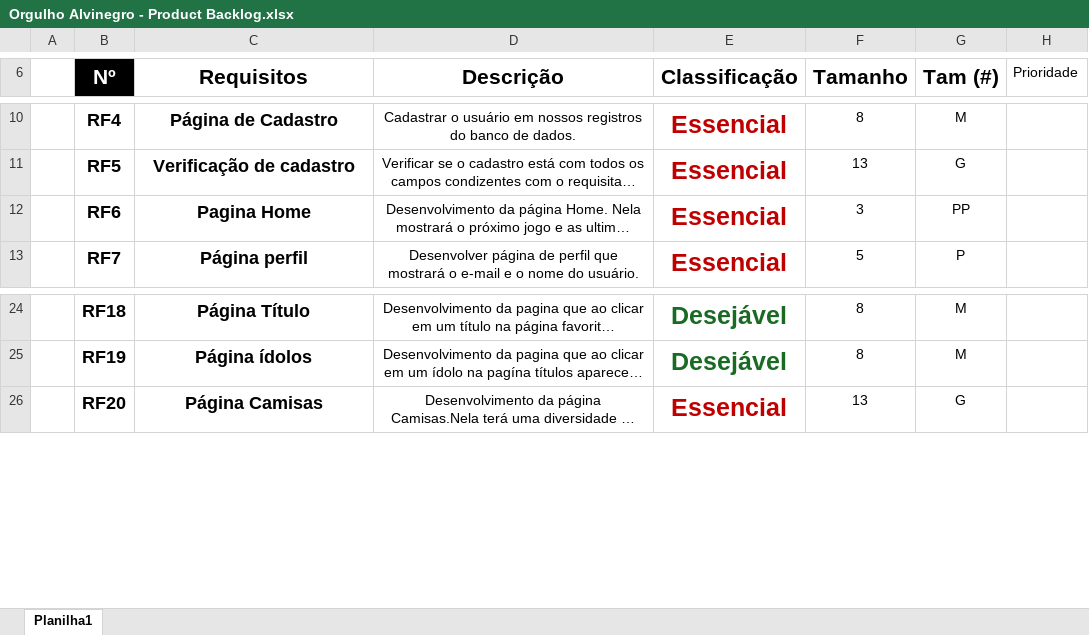
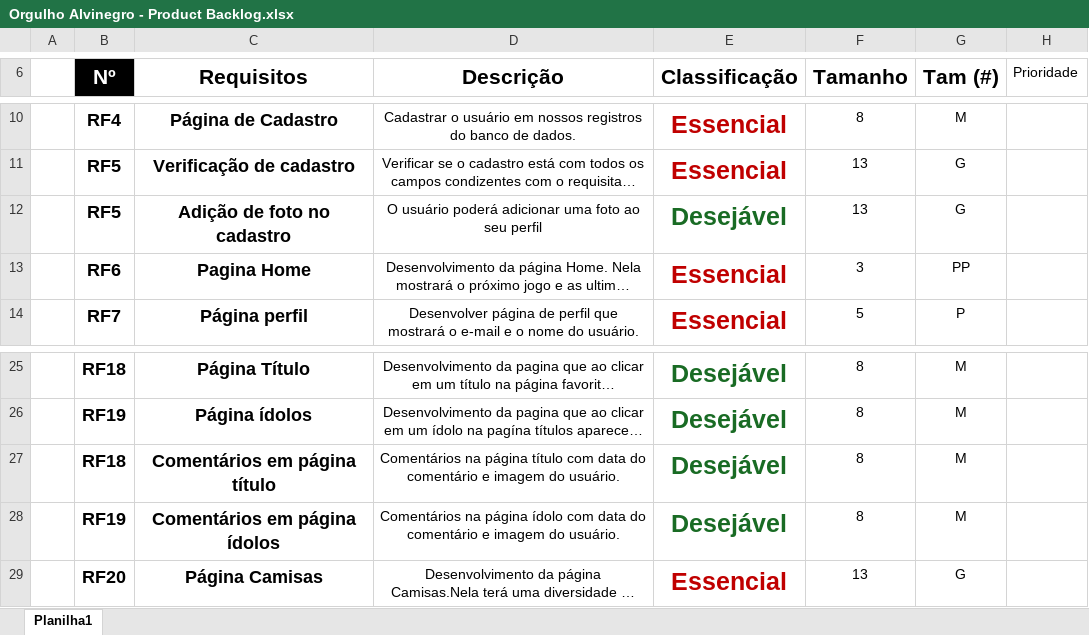
Before and after one commit to Lucas-tdo/Orgulho-Alvinegro, an Excel workbook: Documentos/Backlog/Orgulho Alvinegro - Product Backlog.xlsx, sheet Planilha1, drawn as a sheet; only a part is shown, gaps mark what is left out; long unchanged cells end in …; values as stored, in another font and other column widths than the file's, no borders; table styles not drawn; the diff names each change by its address in the sheet, - before the commit and + after, or states it on an @@ line.

```diff
--- a/Documentos/Backlog/Orgulho Alvinegro - Product Backlog.xlsx (sheet Planilha1)
+++ b/Documentos/Backlog/Orgulho Alvinegro - Product Backlog.xlsx (sheet Planilha1)
+row 12:  | RF5 | Adição de foto no cadastro | O usuário poderá adicionar uma foto ao seu perfil | Desejável | 13 | G
+row 27:  | RF18 | Comentários em página título | Comentários na página título com data do comentário e imagem do usuário. | Desejável | 8 | M
+row 28:  | RF19 | Comentários em página ídolos | Comentários na página ídolo com data do comentário e imagem do usuário. | Desejável | 8 | M
```
Also changed, not shown: 7 other files.
